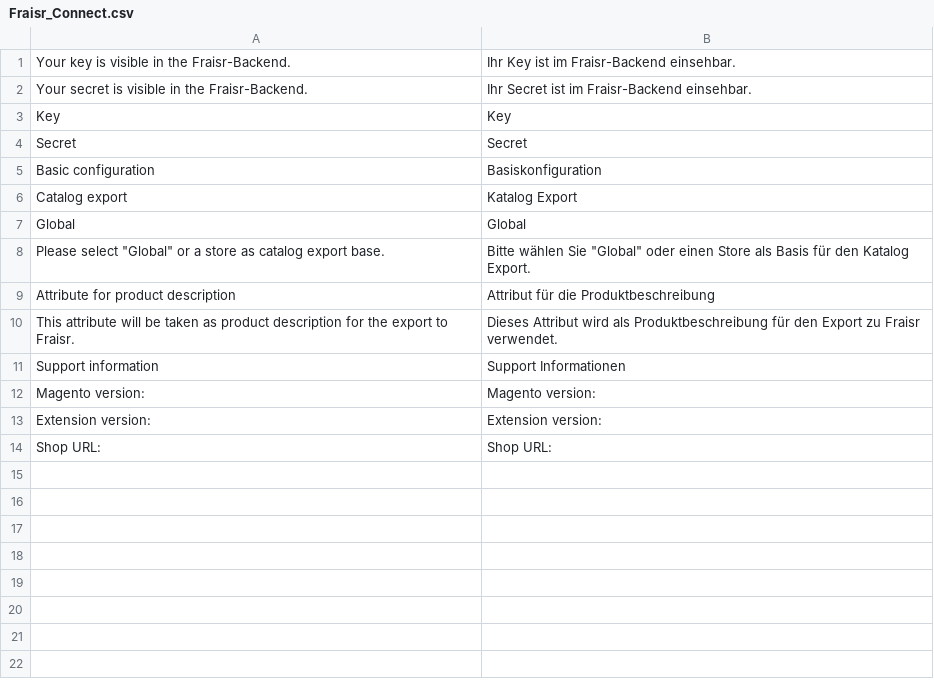
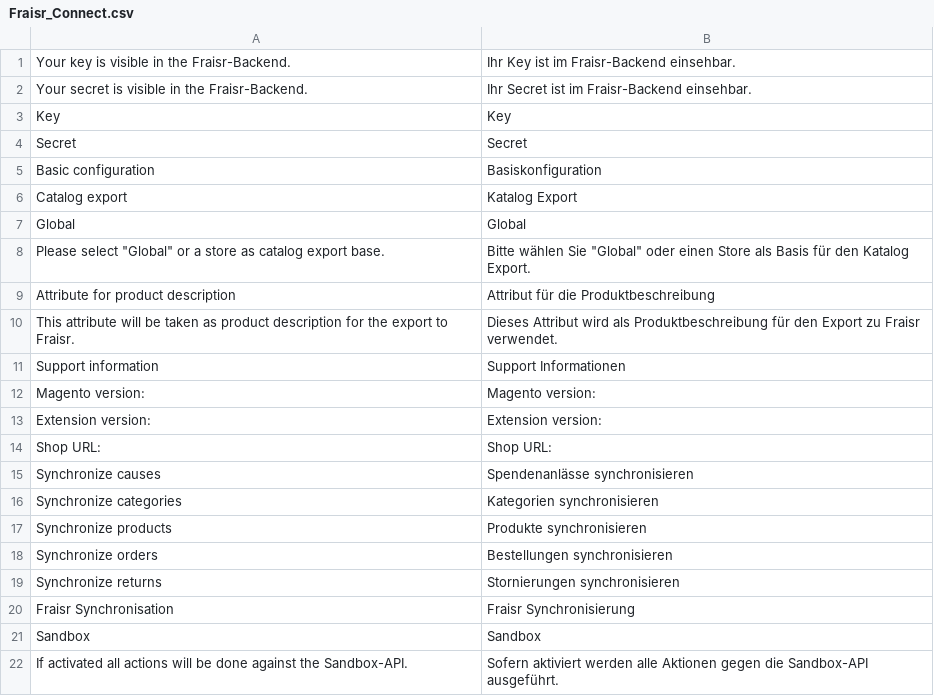
Before and after one commit to fraisr/magento-fraisr, a CSV file: app/locale/de_DE/Fraisr_Connect.csv, drawn as a sheet.

```diff
--- a/app/locale/de_DE/Fraisr_Connect.csv
+++ b/app/locale/de_DE/Fraisr_Connect.csv
@@ -14 +14,9 @@
 "Shop URL: ","Shop URL: "
+"Synchronize causes","Spendenanlässe synchronisieren"
+"Synchronize categories","Kategorien synchronisieren"
+"Synchronize products","Produkte synchronisieren"
+"Synchronize orders","Bestellungen synchronisieren"
+"Synchronize returns","Stornierungen synchronisieren"
+"Fraisr Synchronisation","Fraisr Synchronisierung"
+"Sandbox","Sandbox"
+"If activated all actions will be done against the Sandbox-API.","Sofern aktiviert werden alle Aktionen gegen die Sandbox-API ausgeführt."
```
Also changed, not shown: app/locale/en_US/Fraisr_Connect.csv, 12 other files.
